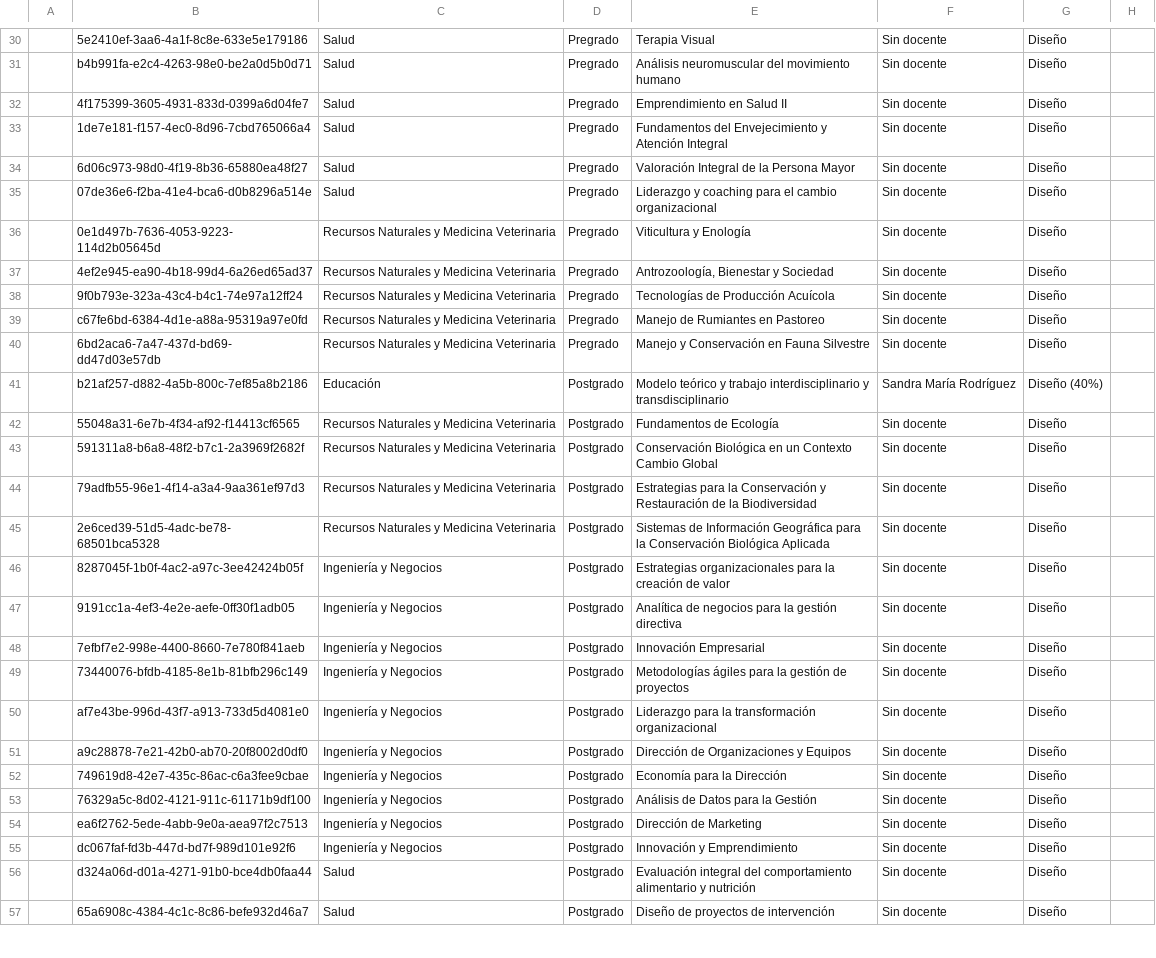
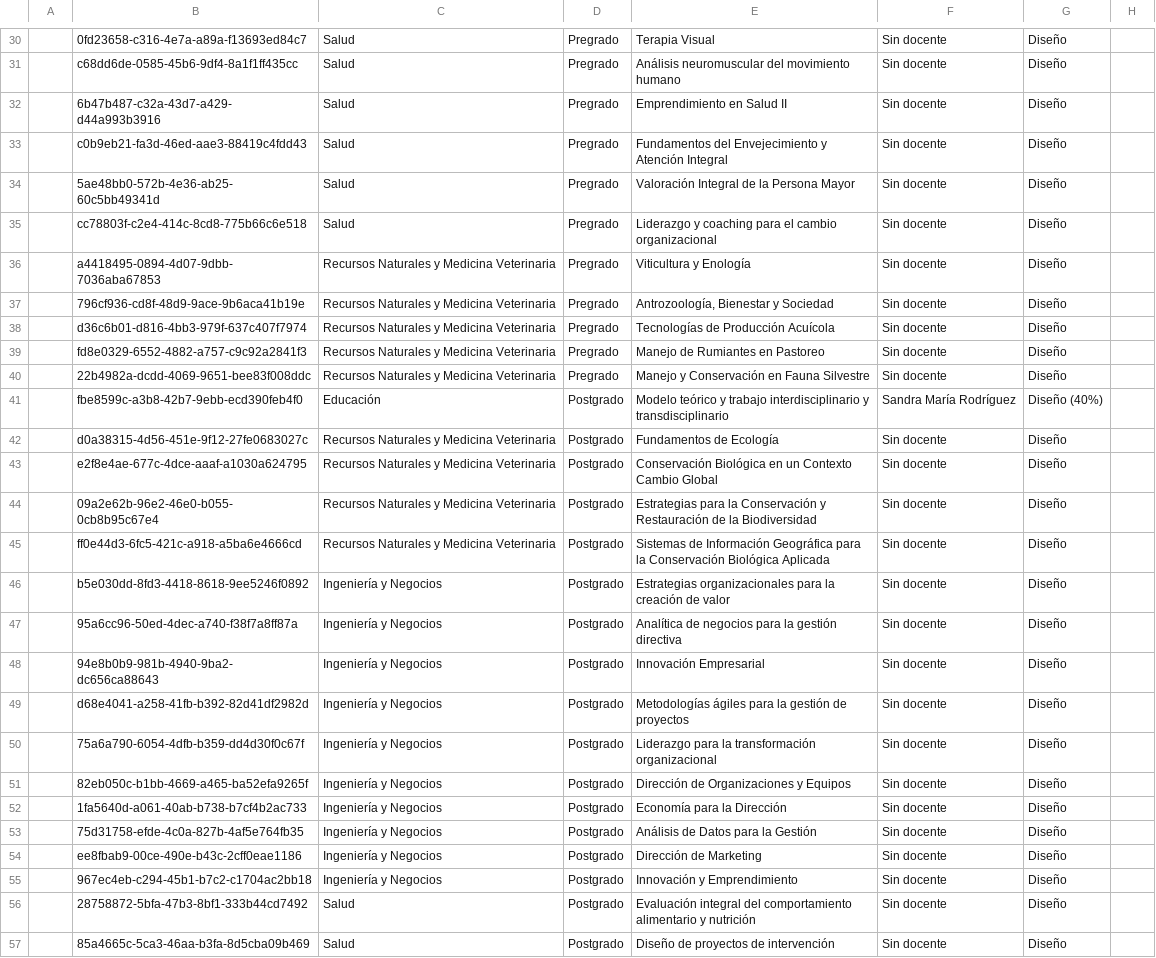
Before and after one commit to joseluissalazar81-spec/seguimiento-proyecto-2026-1, a CSV file: data/seguimiento-2026-2.csv, drawn as a sheet; only a part is shown, gaps mark what is left out; the diff covers the shown part only; the diff names each change by its address in the sheet, - before the commit and + after, or states it on an @@ line.

```diff
--- a/data/seguimiento-2026-2.csv
+++ b/data/seguimiento-2026-2.csv
-B30: 5e2410ef-3aa6-4a1f-8c8e-633e5e179186
+B30: 0fd23658-c316-4e7a-a89a-f13693ed84c7
-B31: b4b991fa-e2c4-4263-98e0-be2a0d5b0d71
+B31: c68dd6de-0585-45b6-9df4-8a1f1ff435cc
-B32: 4f175399-3605-4931-833d-0399a6d04fe7
+B32: 6b47b487-c32a-43d7-a429-d44a993b3916
-B33: 1de7e181-f157-4ec0-8d96-7cbd765066a4
+B33: c0b9eb21-fa3d-46ed-aae3-88419c4fdd43
-B34: 6d06c973-98d0-4f19-8b36-65880ea48f27
+B34: 5ae48bb0-572b-4e36-ab25-60c5bb49341d
-B35: 07de36e6-f2ba-41e4-bca6-d0b8296a514e
+B35: cc78803f-c2e4-414c-8cd8-775b66c6e518
-B36: 0e1d497b-7636-4053-9223-114d2b05645d
+B36: a4418495-0894-4d07-9dbb-7036aba67853
-B37: 4ef2e945-ea90-4b18-99d4-6a26ed65ad37
+B37: 796cf936-cd8f-48d9-9ace-9b6aca41b19e
-B38: 9f0b793e-323a-43c4-b4c1-74e97a12ff24
+B38: d36c6b01-d816-4bb3-979f-637c407f7974
-B39: c67fe6bd-6384-4d1e-a88a-95319a97e0fd
+B39: fd8e0329-6552-4882-a757-c9c92a2841f3
-B40: 6bd2aca6-7a47-437d-bd69-dd47d03e57db
+B40: 22b4982a-dcdd-4069-9651-bee83f008ddc
-B41: b21af257-d882-4a5b-800c-7ef85a8b2186
+B41: fbe8599c-a3b8-42b7-9ebb-ecd390feb4f0
-B42: 55048a31-6e7b-4f34-af92-f14413cf6565
+B42: d0a38315-4d56-451e-9f12-27fe0683027c
-B43: 591311a8-b6a8-48f2-b7c1-2a3969f2682f
+B43: e2f8e4ae-677c-4dce-aaaf-a1030a624795
-B44: 79adfb55-96e1-4f14-a3a4-9aa361ef97d3
+B44: 09a2e62b-96e2-46e0-b055-0cb8b95c67e4
-B45: 2e6ced39-51d5-4adc-be78-68501bca5328
+B45: ff0e44d3-6fc5-421c-a918-a5ba6e4666cd
-B46: 8287045f-1b0f-4ac2-a97c-3ee42424b05f
+B46: b5e030dd-8fd3-4418-8618-9ee5246f0892
-B47: 9191cc1a-4ef3-4e2e-aefe-0ff30f1adb05
+B47: 95a6cc96-50ed-4dec-a740-f38f7a8ff87a
-B48: 7efbf7e2-998e-4400-8660-7e780f841aeb
+B48: 94e8b0b9-981b-4940-9ba2-dc656ca88643
-B49: 73440076-bfdb-4185-8e1b-81bfb296c149
+B49: d68e4041-a258-41fb-b392-82d41df2982d
-B50: af7e43be-996d-43f7-a913-733d5d4081e0
+B50: 75a6a790-6054-4dfb-b359-dd4d30f0c67f
-B51: a9c28878-7e21-42b0-ab70-20f8002d0df0
+B51: 82eb050c-b1bb-4669-a465-ba52efa9265f
-B52: 749619d8-42e7-435c-86ac-c6a3fee9cbae
+B52: 1fa5640d-a061-40ab-b738-b7cf4b2ac733
-B53: 76329a5c-8d02-4121-911c-61171b9df100
+B53: 75d31758-efde-4c0a-827b-4af5e764fb35
-B54: ea6f2762-5ede-4abb-9e0a-aea97f2c7513
+B54: ee8fbab9-00ce-490e-b43c-2cff0eae1186
-B55: dc067faf-fd3b-447d-bd7f-989d101e92f6
+B55: 967ec4eb-c294-45b1-b7c2-c1704ac2bb18
-B56: d324a06d-d01a-4271-91b0-bce4db0faa44
+B56: 28758872-5bfa-47b3-8bf1-333b44cd7492
-B57: 65a6908c-4384-4c1c-8c86-befe932d46a7
+B57: 85a4665c-5ca3-46aa-b3fa-8d5cba09b469
```
Also changed, not shown: 30 edited cells elsewhere in this file.
